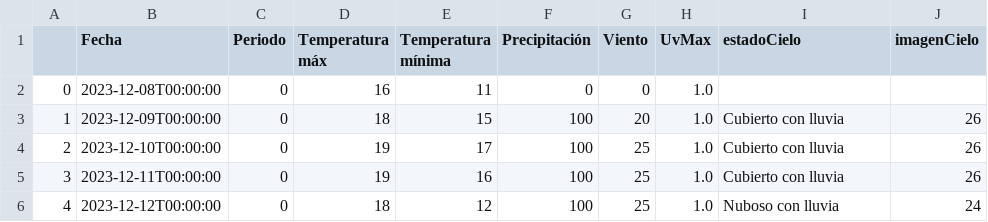
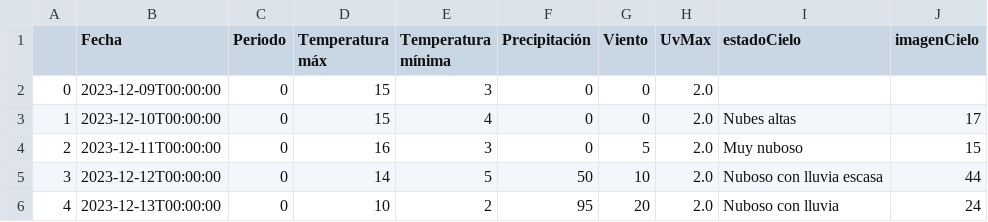
Before and after one commit to cejotaa/datosmasivos, a CSV file: datos/aemet/resp.csv, drawn as a sheet; only a part is shown; the diff covers the shown part only.

```diff
--- a/datos/aemet/resp.csv
+++ b/datos/aemet/resp.csv
@@ -1,6 +1,6 @@
 ,Fecha,Periodo,Temperatura máx,Temperatura mínima,Precipitación,Viento,UvMax,estadoCielo,imagenCielo
-0,2023-12-08T00:00:00,0,16,11,0,0,1.0,,
-1,2023-12-09T00:00:00,0,18,15,100,20,1.0,Cubierto con lluvia,26
-2,2023-12-10T00:00:00,0,19,17,100,25,1.0,Cubierto con lluvia,26
-3,2023-12-11T00:00:00,0,19,16,100,25,1.0,Cubierto con lluvia,26
-4,2023-12-12T00:00:00,0,18,12,100,25,1.0,Nuboso con lluvia,24
+0,2023-12-09T00:00:00,0,15,3,0,0,2.0,,
+1,2023-12-10T00:00:00,0,15,4,0,0,2.0,Nubes altas,17
+2,2023-12-11T00:00:00,0,16,3,0,5,2.0,Muy nuboso,15
+3,2023-12-12T00:00:00,0,14,5,50,10,2.0,Nuboso con lluvia escasa,44
+4,2023-12-13T00:00:00,0,10,2,95,20,2.0,Nuboso con lluvia,24
```
Also changed, not shown: 14 edited cells elsewhere in this file, 7 other files.
